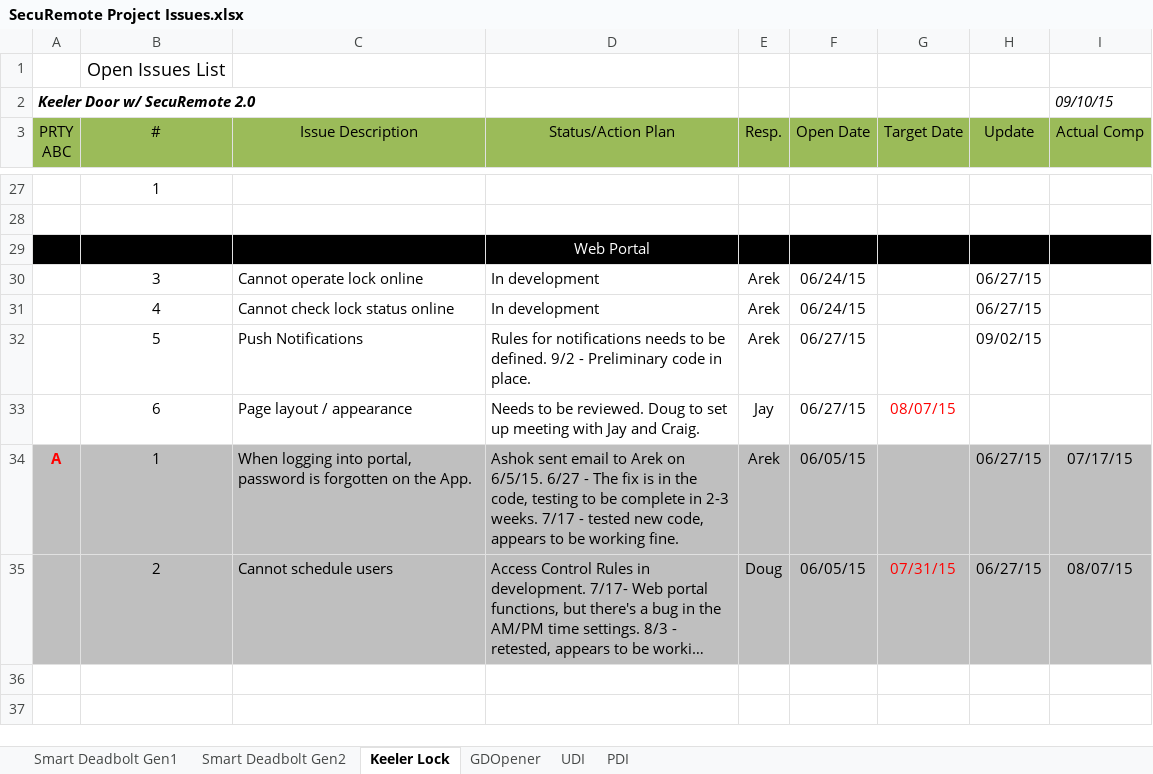
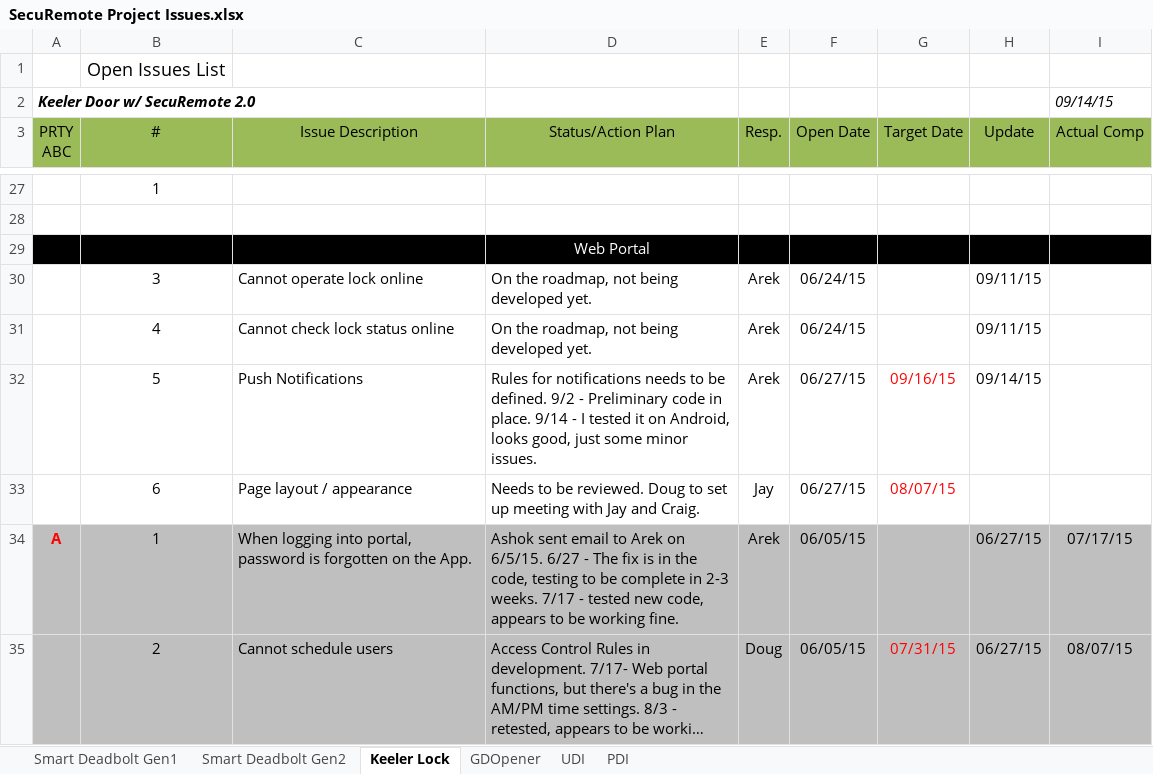
Before and after one commit to dbaughman1230/SecuRemote, an Excel workbook: Project Tracking/SecuRemote Project Issues.xlsx, sheet Keeler Lock, drawn as a sheet; only a part is shown, gaps mark what is left out; long unchanged cells end in …; values as stored, in another font and other column widths than the file's, no borders; the diff covers the shown part only; the diff names each change by its address in the sheet, - before the commit and + after, or states it on an @@ line.

Commit message:
Updates
Updated task progress, closed some issues, revised issues.

```diff
--- a/Project Tracking/SecuRemote Project Issues.xlsx (sheet Keeler Lock)
+++ b/Project Tracking/SecuRemote Project Issues.xlsx (sheet Keeler Lock)
-I2 (Actual Comp): 09/10/15
+I2 (Actual Comp): 09/14/15
-D30:D31 (Status/Action Plan): In development
+D30:D31 (Status/Action Plan): On the roadmap, not being developed yet.
-H30:H31 (Update): 06/27/15
+H30:H31 (Update): 09/11/15
-D32 (Status/Action Plan): …in place.
+D32 (Status/Action Plan): …in place. 9/14 - I tested it on Android, looks good, just some minor issues.
-G32 (Target Date): (empty)
+G32 (Target Date): 09/16/15
-H32 (Update): 09/02/15
+H32 (Update): 09/14/15
```
Also changed, not shown: 2 added rows, 2 removed rows, 1 moved row, 31 edited cells and cell formats elsewhere in this sheet, sheet GDOpener, sheet PDI, sheet Smart Deadbolt Gen2, sheet UDI, sheet Smart Deadbolt Gen1, 1 other file.
